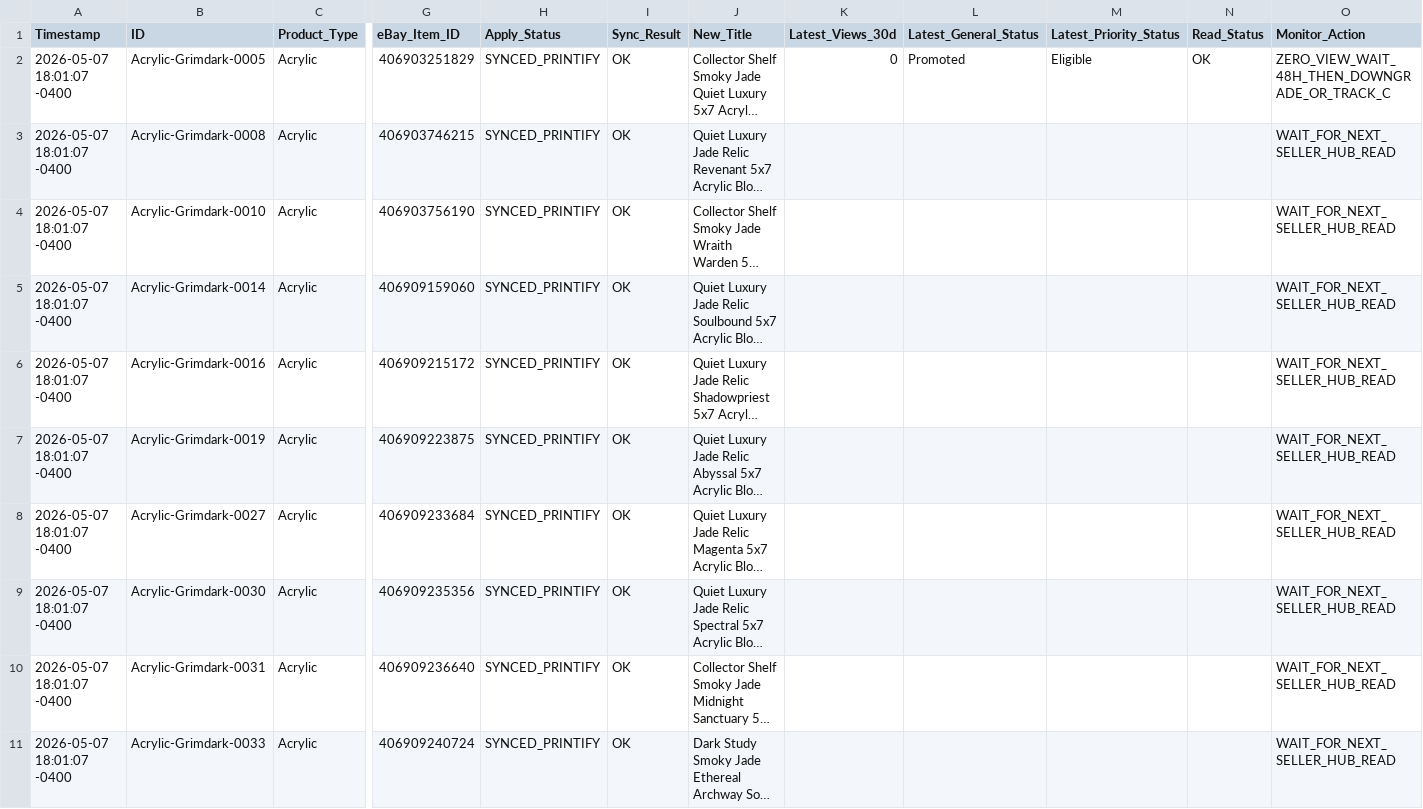
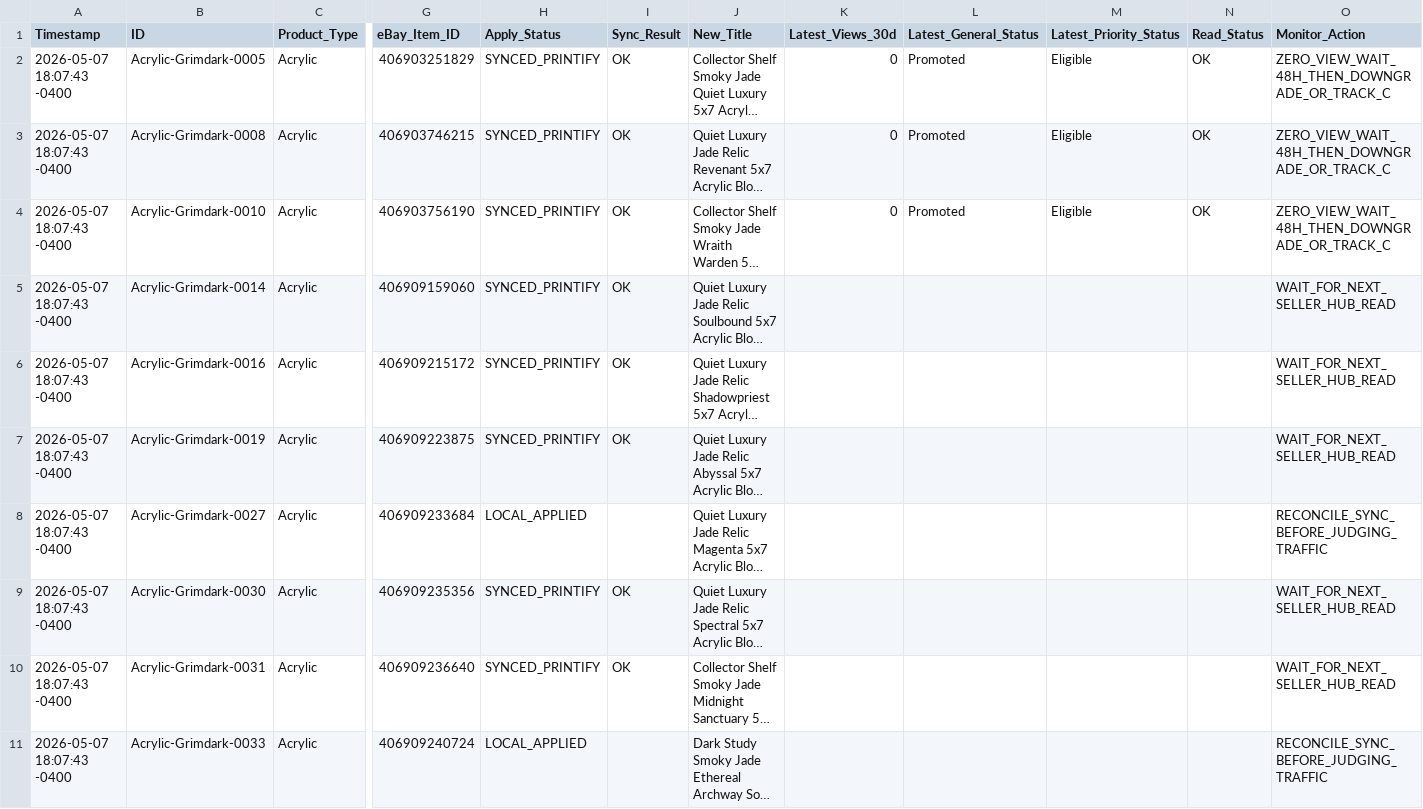
Before and after one commit to rexxu024-arch/Difi_auto_factory, a CSV file: Database/Multi_Track_Copy_Performance_Monitor.csv, drawn as a sheet; only a part is shown, gaps mark what is left out; long unchanged cells end in …; the diff covers the shown part only; the diff names each change by its address in the sheet, - before the commit and + after, or states it on an @@ line.

```diff
--- a/Database/Multi_Track_Copy_Performance_Monitor.csv
+++ b/Database/Multi_Track_Copy_Performance_Monitor.csv
-A2:A11 (Timestamp): 2026-05-07 18:01:07 -0400
+A2:A11 (Timestamp): 2026-05-07 18:07:43 -0400
-K3:K4 (Latest_Views_30d): (empty)
+K3:K4 (Latest_Views_30d): 0
-L3:L4 (Latest_General_Status): (empty)
+L3:L4 (Latest_General_Status): Promoted
-M3:M4 (Latest_Priority_Status): (empty)
+M3:M4 (Latest_Priority_Status): Eligible
-N3:N4 (Read_Status): (empty)
+N3:N4 (Read_Status): OK
-O3:O4 (Monitor_Action): WAIT_FOR_NEXT_SELLER_HUB_READ
+O3:O4 (Monitor_Action): ZERO_VIEW_WAIT_48H_THEN_DOWNGRADE_OR_TRACK_C
-H8 (Apply_Status): SYNCED_PRINTIFY
+H8 (Apply_Status): LOCAL_APPLIED
-I8 (Sync_Result): OK
+I8 (Sync_Result): (empty)
-O8 (Monitor_Action): WAIT_FOR_NEXT_SELLER_HUB_READ
+O8 (Monitor_Action): RECONCILE_SYNC_BEFORE_JUDGING_TRAFFIC
-H11 (Apply_Status): SYNCED_PRINTIFY
+H11 (Apply_Status): LOCAL_APPLIED
-I11 (Sync_Result): OK
+I11 (Sync_Result): (empty)
-O11 (Monitor_Action): WAIT_FOR_NEXT_SELLER_HUB_READ
+O11 (Monitor_Action): RECONCILE_SYNC_BEFORE_JUDGING_TRAFFIC
```
Also changed, not shown: 23 edited cells elsewhere in this file, Database/Multi_Track_Copy_Batch.csv, Database/Multi_Track_Copy_Rollback.csv, 4 other files.
